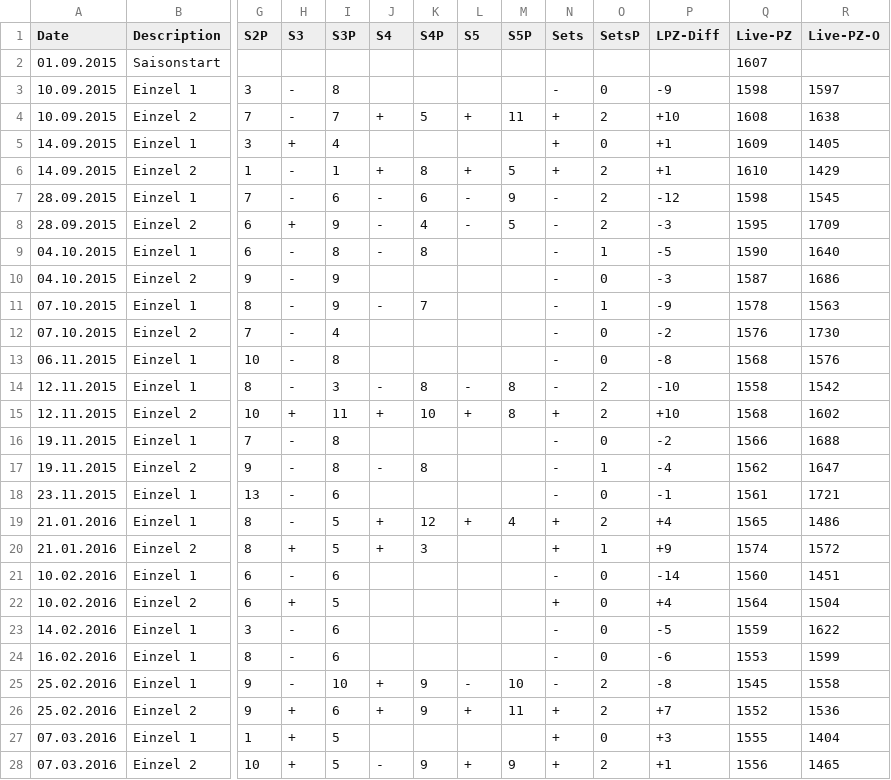
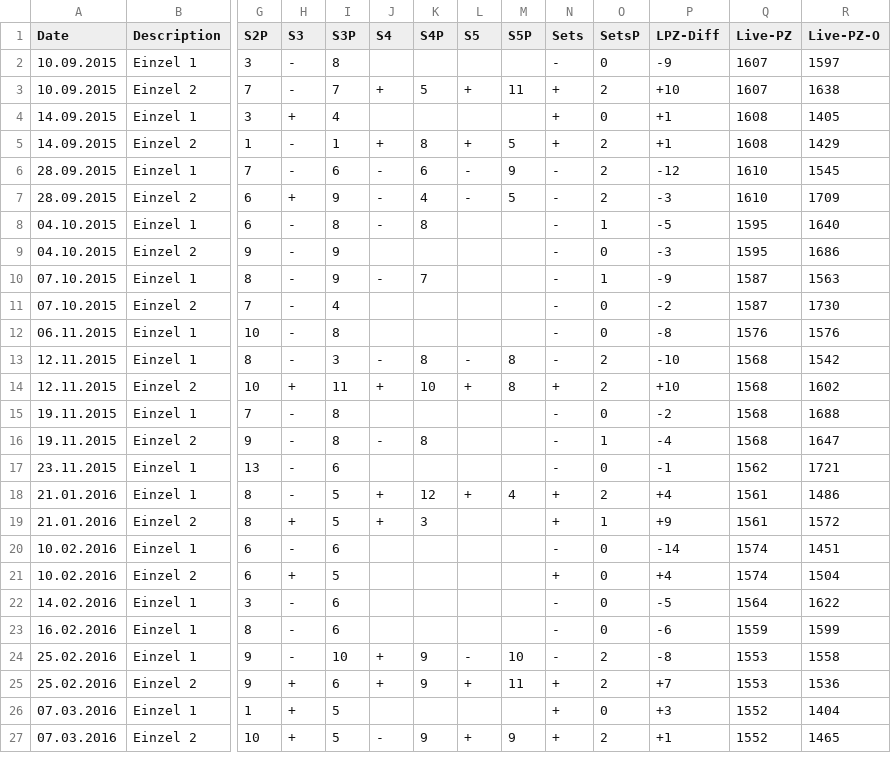
Before and after one commit to tt-schiri/statistics, a CSV file: Seasons/Season-Ekkart_2015-2016.csv, drawn as a sheet; only a part is shown, gaps mark what is left out; removed rows and columns are numbered as before the commit, all else as after; rows hold the shown columns only; the diff covers the shown part only; the diff names each change by its address in the sheet, - before the commit and + after, or states it on an @@ line.

```diff
--- a/Seasons/Season-Ekkart_2015-2016.csv
+++ b/Seasons/Season-Ekkart_2015-2016.csv
-row 2: 01.09.2015 | Saisonstart |  |  |  |  |  |  |  |  |  |  | 1607
-Q2 (Live-PZ): 1598
+Q2 (Live-PZ): 1607
-Q3 (Live-PZ): 1608
+Q3 (Live-PZ): 1607
-Q4 (Live-PZ): 1609
+Q4 (Live-PZ): 1608
-Q5 (Live-PZ): 1610
+Q5 (Live-PZ): 1608
-Q6 (Live-PZ): 1598
+Q6 (Live-PZ): 1610
-Q7 (Live-PZ): 1595
+Q7 (Live-PZ): 1610
-Q8 (Live-PZ): 1590
+Q8 (Live-PZ): 1595
-Q9 (Live-PZ): 1587
+Q9 (Live-PZ): 1595
-Q10 (Live-PZ): 1578
+Q10 (Live-PZ): 1587
-Q11 (Live-PZ): 1576
+Q11 (Live-PZ): 1587
-Q12 (Live-PZ): 1568
+Q12 (Live-PZ): 1576
-Q13 (Live-PZ): 1558
+Q13 (Live-PZ): 1568
-Q15 (Live-PZ): 1566
+Q15 (Live-PZ): 1568
-Q16 (Live-PZ): 1562
+Q16 (Live-PZ): 1568
-Q17 (Live-PZ): 1561
+Q17 (Live-PZ): 1562
-Q18 (Live-PZ): 1565
+Q18 (Live-PZ): 1561
-Q19 (Live-PZ): 1574
+Q19 (Live-PZ): 1561
-Q20 (Live-PZ): 1560
+Q20 (Live-PZ): 1574
-Q21 (Live-PZ): 1564
+Q21 (Live-PZ): 1574
-Q22 (Live-PZ): 1559
+Q22 (Live-PZ): 1564
-Q23 (Live-PZ): 1553
+Q23 (Live-PZ): 1559
-Q24 (Live-PZ): 1545
+Q24 (Live-PZ): 1553
-Q25 (Live-PZ): 1552
+Q25 (Live-PZ): 1553
-Q26 (Live-PZ): 1555
+Q26 (Live-PZ): 1552
-Q27 (Live-PZ): 1556
+Q27 (Live-PZ): 1552
```
Also changed, not shown: 1 added row and 7 edited cells elsewhere in this file, Seasons/Season-Ekkart_2016-2017.csv, 1 other file.
